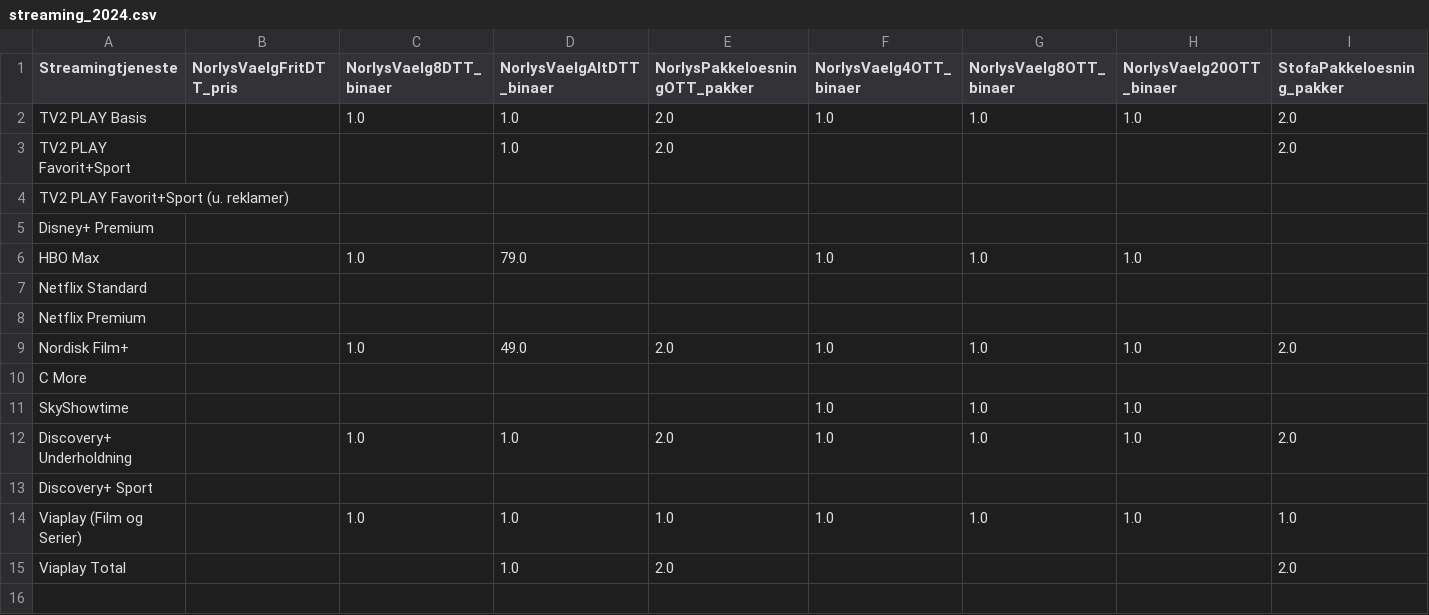
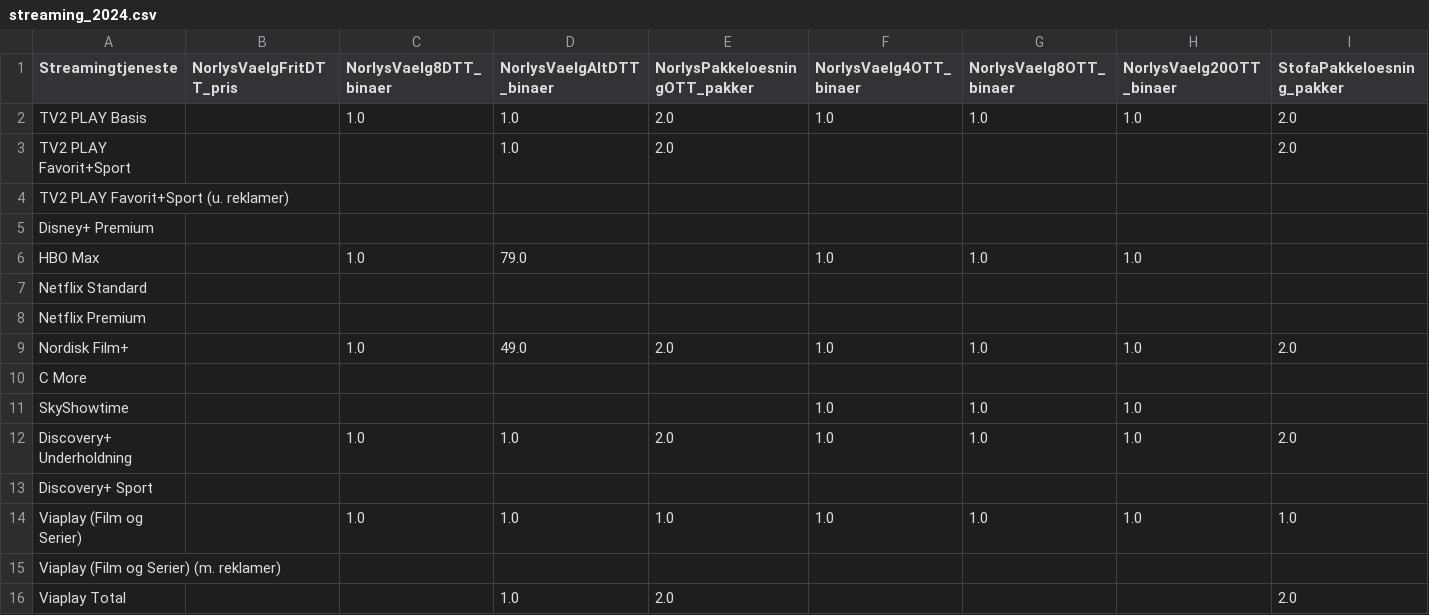
Before and after one commit to CWJNor/priscsv, a CSV file: streaming_2024.csv, drawn as a sheet; only a part is shown; rows hold the shown columns only; the diff names each change by its address in the sheet, - before the commit and + after, or states it on an @@ line.

Commit message:
Update streaming_2024.csv

```diff
--- a/streaming_2024.csv
+++ b/streaming_2024.csv
+row 15: Viaplay (Film og Serier) (m. reklamer)
```
